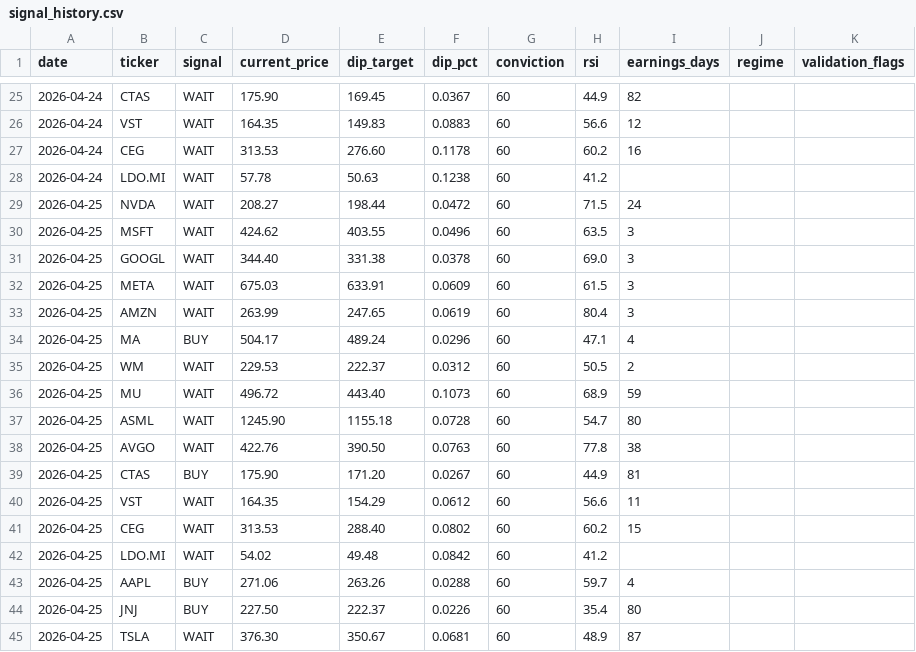
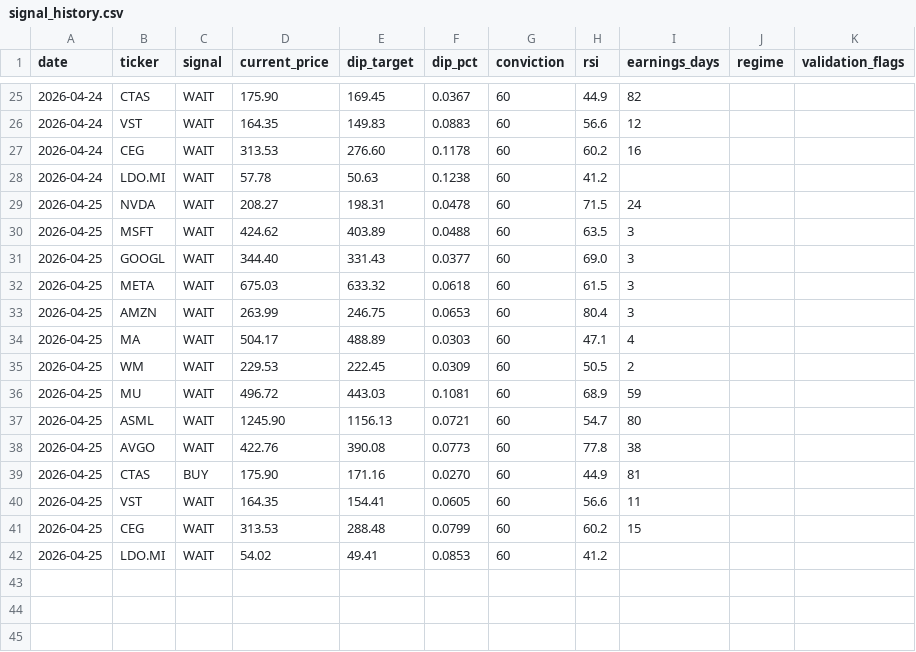
Before and after one commit to smartbalanced-sgc/sgc-dip-engine, a CSV file: data/signal_history.csv, drawn as a sheet; only a part is shown, gaps mark what is left out.

Commit message:
Archive signals: 2026-04-25

```diff
--- a/data/signal_history.csv
+++ b/data/signal_history.csv
@@ -28,18 +28,15 @@ date,ticker,signal,current_price,dip_target,dip_pct,conviction,rsi,earnings_days
 2026-04-24,LDO.MI,WAIT,57.78,50.63,0.1238,60,41.2,,,
-2026-04-25,NVDA,WAIT,208.27,198.44,0.0472,60,71.5,24,,
-2026-04-25,MSFT,WAIT,424.62,403.55,0.0496,60,63.5,3,,
-2026-04-25,GOOGL,WAIT,344.40,331.38,0.0378,60,69.0,3,,
-2026-04-25,META,WAIT,675.03,633.91,0.0609,60,61.5,3,,
-2026-04-25,AMZN,WAIT,263.99,247.65,0.0619,60,80.4,3,,
-2026-04-25,MA,BUY,504.17,489.24,0.0296,60,47.1,4,,
-2026-04-25,WM,WAIT,229.53,222.37,0.0312,60,50.5,2,,
-2026-04-25,MU,WAIT,496.72,443.40,0.1073,60,68.9,59,,
-2026-04-25,ASML,WAIT,1245.90,1155.18,0.0728,60,54.7,80,,
-2026-04-25,AVGO,WAIT,422.76,390.50,0.0763,60,77.8,38,,
-2026-04-25,CTAS,BUY,175.90,171.20,0.0267,60,44.9,81,,
-2026-04-25,VST,WAIT,164.35,154.29,0.0612,60,56.6,11,,
-2026-04-25,CEG,WAIT,313.53,288.40,0.0802,60,60.2,15,,
-2026-04-25,LDO.MI,WAIT,54.02,49.48,0.0842,60,41.2,,,
-2026-04-25,AAPL,BUY,271.06,263.26,0.0288,60,59.7,4,,
-2026-04-25,JNJ,BUY,227.50,222.37,0.0226,60,35.4,80,,
-2026-04-25,TSLA,WAIT,376.30,350.67,0.0681,60,48.9,87,,
+2026-04-25,NVDA,WAIT,208.27,198.31,0.0478,60,71.5,24,,
+2026-04-25,MSFT,WAIT,424.62,403.89,0.0488,60,63.5,3,,
+2026-04-25,GOOGL,WAIT,344.40,331.43,0.0377,60,69.0,3,,
+2026-04-25,META,WAIT,675.03,633.32,0.0618,60,61.5,3,,
+2026-04-25,AMZN,WAIT,263.99,246.75,0.0653,60,80.4,3,,
+2026-04-25,MA,WAIT,504.17,488.89,0.0303,60,47.1,4,,
+2026-04-25,WM,WAIT,229.53,222.45,0.0309,60,50.5,2,,
+2026-04-25,MU,WAIT,496.72,443.03,0.1081,60,68.9,59,,
+2026-04-25,ASML,WAIT,1245.90,1156.13,0.0721,60,54.7,80,,
+2026-04-25,AVGO,WAIT,422.76,390.08,0.0773,60,77.8,38,,
+2026-04-25,CTAS,BUY,175.90,171.16,0.0270,60,44.9,81,,
+2026-04-25,VST,WAIT,164.35,154.41,0.0605,60,56.6,11,,
+2026-04-25,CEG,WAIT,313.53,288.48,0.0799,60,60.2,15,,
+2026-04-25,LDO.MI,WAIT,54.02,49.41,0.0853,60,41.2,,,
```
